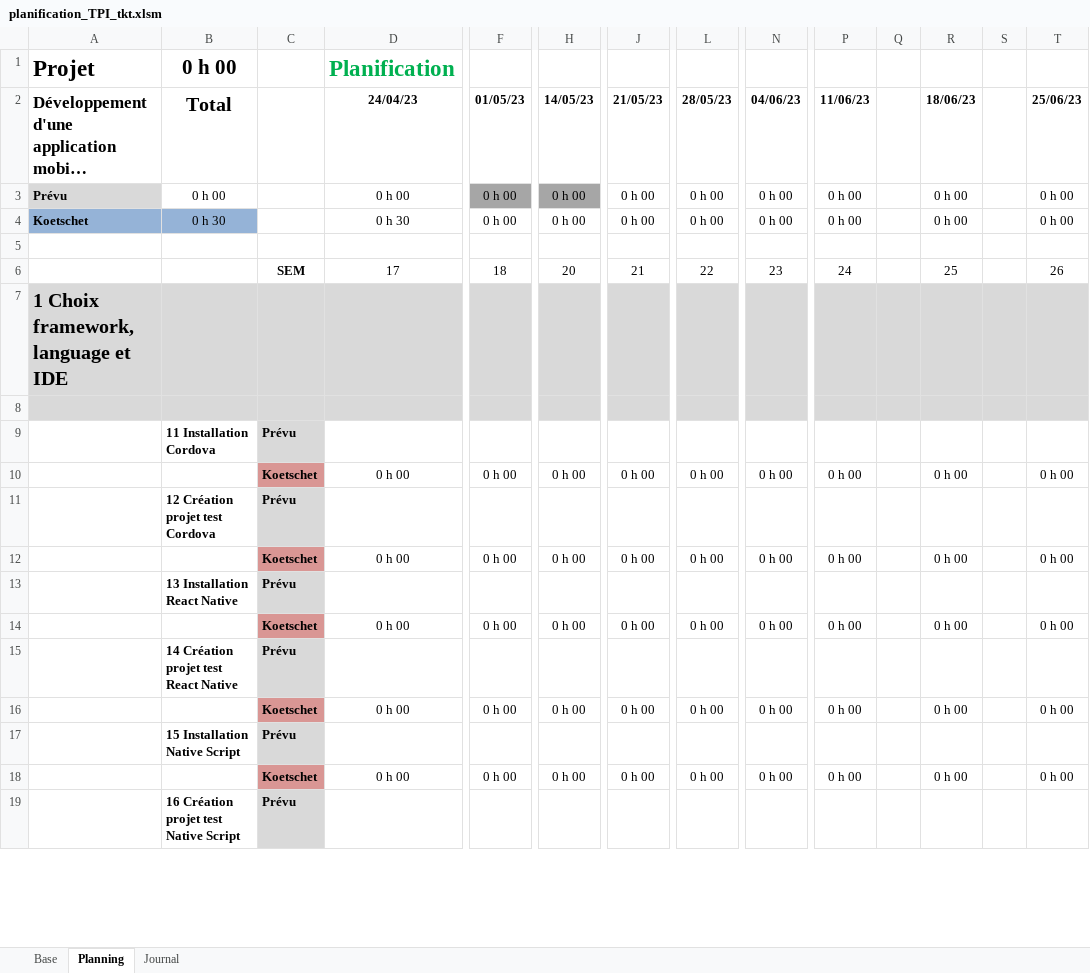
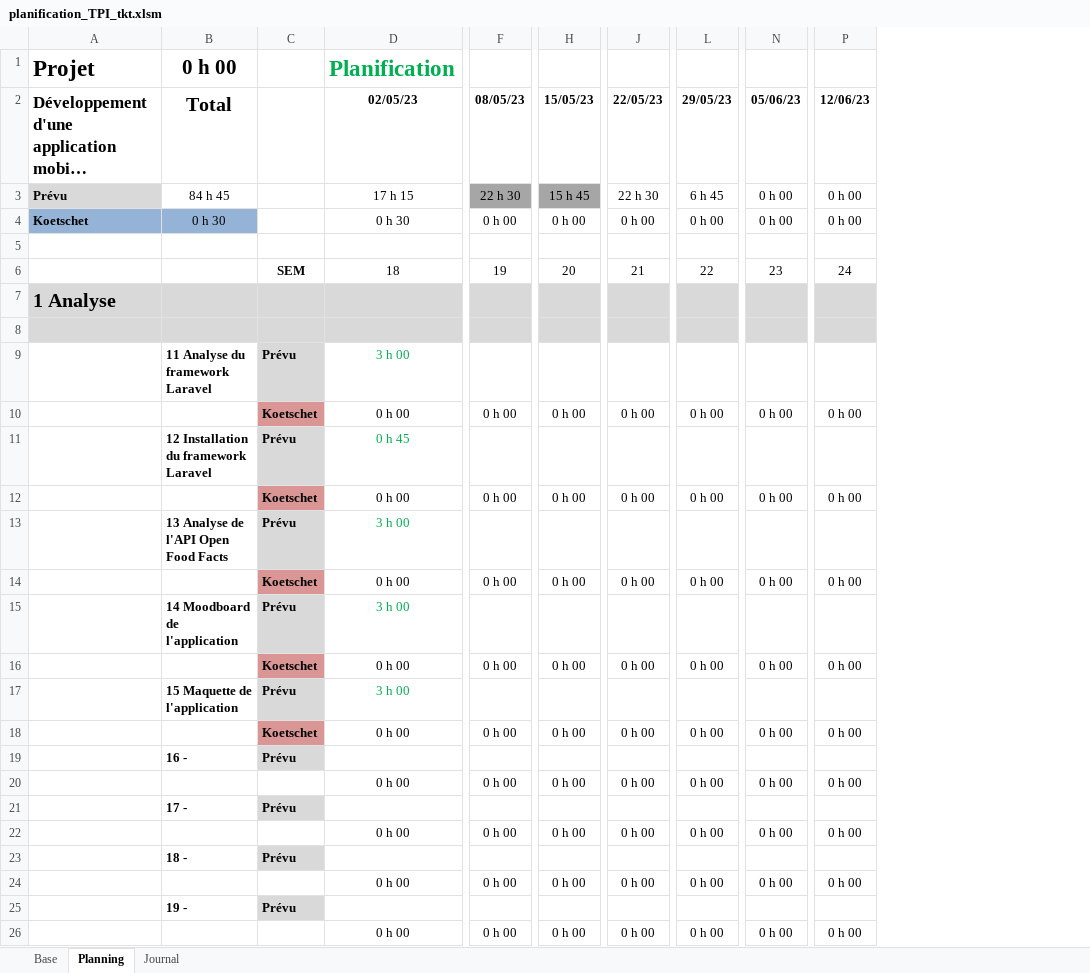
Before and after one commit to ThierryKoetschet/TPI_Thierry_Koetschet, an Excel workbook: planification_TPI_tkt.xlsm, sheet Planning, drawn as a sheet; only a part is shown, gaps mark what is left out; long unchanged cells end in …; values as stored, in another font and other column widths than the file's, no borders; conditional formats not drawn; removed rows and columns are numbered as before the commit, all else as after; rows hold the shown columns only; the diff covers the shown part only; the diff names each change by its address in the sheet, - before the commit and + after, or states it on an @@ line.

Commit message:
Create Planification initiale

```diff
--- a/planification_TPI_tkt.xlsm (sheet Planning)
+++ b/planification_TPI_tkt.xlsm (sheet Planning)
-column Q, empty
-column R (18/06/23), rows 3-6: 0 h 00 | 0 h 00 |  | 25; row 10: 0 h 00; row 12: 0 h 00; row 14: 0 h 00; row 16: 0 h 00; row 18: 0 h 00
-column S, empty
-column T (25/06/23), rows 3-6: 0 h 00 | 0 h 00 |  | 26; row 10: 0 h 00; row 12: 0 h 00; row 14: 0 h 00; row 16: 0 h 00; row 18: 0 h 00
-D2: 24/04/23
+D2: 02/05/23
-F2: 01/05/23
+F2: 08/05/23
-H2: 14/05/23
+H2: 15/05/23
-J2: 21/05/23
+J2: 22/05/23
-L2: 28/05/23
+L2: 29/05/23
-N2: 04/06/23
+N2: 05/06/23
-P2: 11/06/23
+P2: 12/06/23
-B3 (Total): 0 h 00
+B3 (Total): 84 h 45
-D3 (02/05/23): 0 h 00
+D3 (02/05/23): 17 h 15
-F3 (08/05/23): 0 h 00
+F3 (08/05/23): 22 h 30
-H3 (15/05/23): 0 h 00
+H3 (15/05/23): 15 h 45
-J3 (22/05/23): 0 h 00
+J3 (22/05/23): 22 h 30
-L3 (29/05/23): 0 h 00
+L3 (29/05/23): 6 h 45
-D6 (02/05/23): 17
+D6 (02/05/23): 18
-F6 (08/05/23): 18
+F6 (08/05/23): 19
-row 7: 1 Choix framework, language et IDE
+row 7: 1 Analyse
-row 9:  | 11 Installation Cordova | Prévu
+row 9:  | 11 Analyse du framework Laravel | Prévu | 3 h 00
-row 11:  | 12 Création projet test Cordova | Prévu
+row 11:  | 12 Installation du framework Laravel | Prévu | 0 h 45
-row 13:  | 13 Installation React Native | Prévu
+row 13:  | 13 Analyse de l'API Open Food Facts | Prévu | 3 h 00
-row 15:  | 14 Création projet test React Native | Prévu
+row 15:  | 14 Moodboard de l'application | Prévu | 3 h 00
-row 17:  | 15 Installation Native Script | Prévu
+row 17:  | 15 Maquette de l'application | Prévu | 3 h 00
-B19 (Total): 16 Création projet test Native Script
+B19 (Total): 16 -
@@ row 46 moved to row 20: 0 h 00 @@
+row 21:  | 17 - | Prévu
+row 22:  |  |  | 0 h 00 | 0 h 00 | 0 h 00 | 0 h 00 | 0 h 00 | 0 h 00 | 0 h 00
+row 23:  | 18 - | Prévu
+row 24:  |  |  | 0 h 00 | 0 h 00 | 0 h 00 | 0 h 00 | 0 h 00 | 0 h 00 | 0 h 00
+row 25:  | 19 - | Prévu
+row 26:  |  |  | 0 h 00 | 0 h 00 | 0 h 00 | 0 h 00 | 0 h 00 | 0 h 00 | 0 h 00
```
Also changed, not shown: 19 added rows, 23 removed rows, 11 moved rows, 4 edited cells and cell formats elsewhere in this sheet, sheet Base, sheet Journal, formulas that keep their value, 9 other files.
